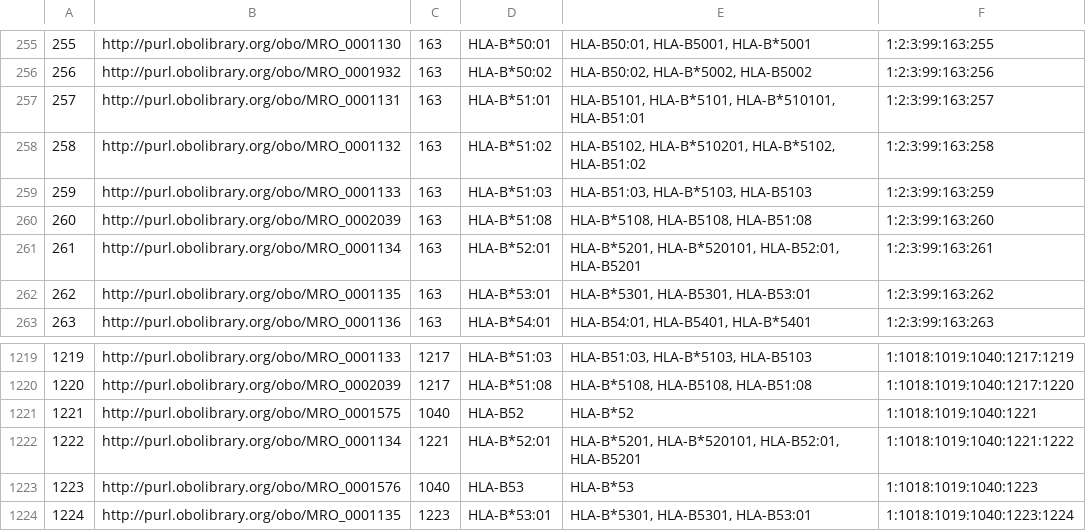
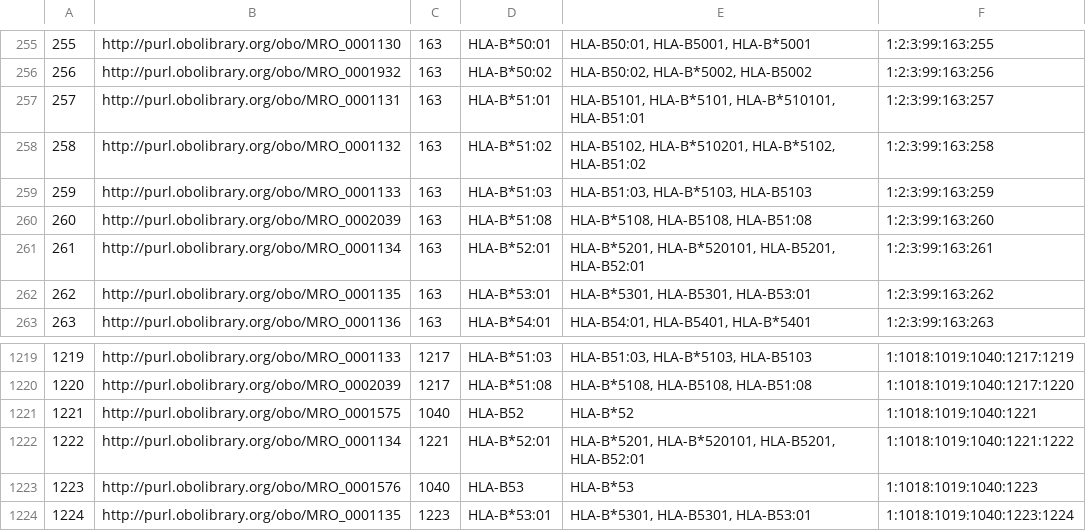
Before and after one commit to IEDB/MRO, a CSV file: iedb/ALLELE_FINDER_TREE.csv, drawn as a sheet; only a part is shown, gaps mark what is left out.

```diff
--- a/iedb/ALLELE_FINDER_TREE.csv
+++ b/iedb/ALLELE_FINDER_TREE.csv
@@ -260,3 +260,3 @@
 260,http://purl.obolibrary.org/obo/MRO_0002039,163,HLA-B*51:08,"HLA-B*5108, HLA-B5108, HLA-B51:08",1:2:3:99:163:260
-261,http://purl.obolibrary.org/obo/MRO_0001134,163,HLA-B*52:01,"HLA-B*5201, HLA-B*520101, HLA-B52:01, HLA-B5201",1:2:3:99:163:261
+261,http://purl.obolibrary.org/obo/MRO_0001134,163,HLA-B*52:01,"HLA-B*5201, HLA-B*520101, HLA-B5201, HLA-B52:01",1:2:3:99:163:261
 262,http://purl.obolibrary.org/obo/MRO_0001135,163,HLA-B*53:01,"HLA-B*5301, HLA-B5301, HLA-B53:01",1:2:3:99:163:262
@@ -1221,3 +1221,3 @@
 1221,http://purl.obolibrary.org/obo/MRO_0001575,1040,HLA-B52,HLA-B*52,1:1018:1019:1040:1221
-1222,http://purl.obolibrary.org/obo/MRO_0001134,1221,HLA-B*52:01,"HLA-B*5201, HLA-B*520101, HLA-B52:01, HLA-B5201",1:1018:1019:1040:1221:1222
+1222,http://purl.obolibrary.org/obo/MRO_0001134,1221,HLA-B*52:01,"HLA-B*5201, HLA-B*520101, HLA-B5201, HLA-B52:01",1:1018:1019:1040:1221:1222
 1223,http://purl.obolibrary.org/obo/MRO_0001576,1040,HLA-B53,HLA-B*53,1:1018:1019:1040:1223
```
Also changed, not shown: 5 other files.
